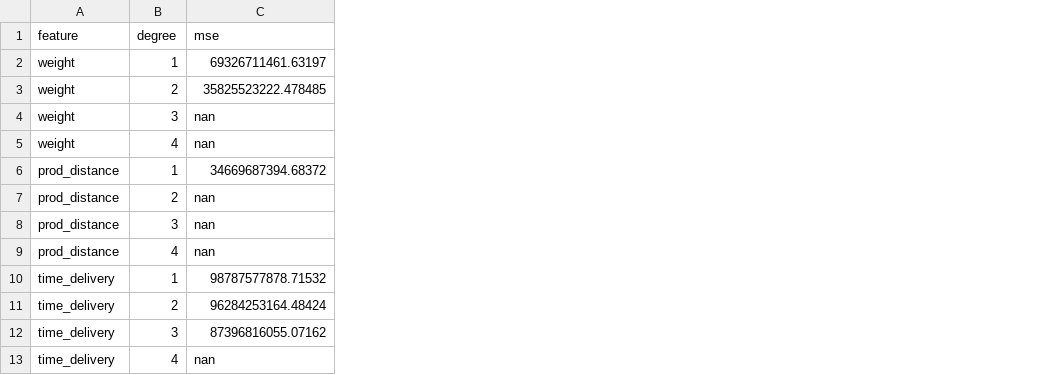
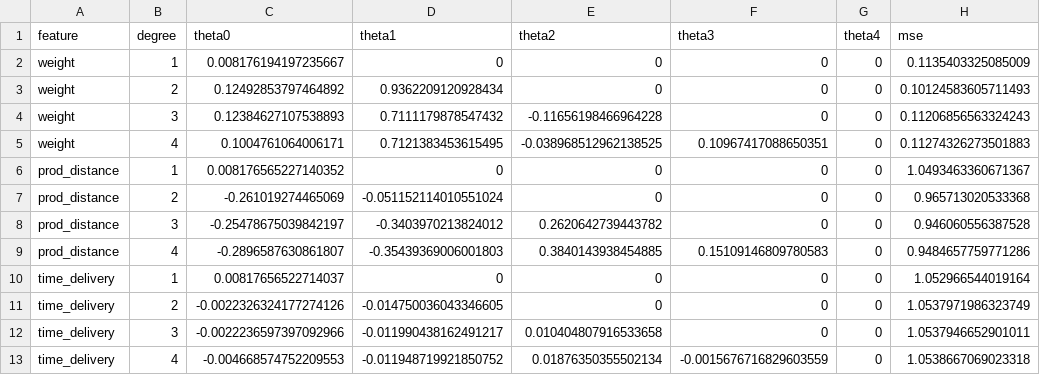
Before and after one commit to ababoum/42_ml_pool, a CSV file: module02/ex10/models.csv, drawn as a sheet; addresses are those after the commit; the diff names each change by its address in the sheet, - before the commit and + after, or states it on an @@ line.

```diff
--- a/module02/ex10/models.csv
+++ b/module02/ex10/models.csv
+column C (theta0), rows 2-13: 0.008176194197235667 | 0.12492853797464892 | 0.12384627107538893 | 0.1004761064006171 | 0.008176565227140352 | -0.261019274465069 | -0.25478675039842197 | -0.2896587630861807 | 0.00817656522714037 | -0.0022326324177274126 | -0.0022236597397092966 | -0.004668574752209553
+column D (theta1), rows 2-13: 0 | 0.9362209120928434 | 0.7111179878547432 | 0.7121383453615495 | 0 | -0.051152114010551024 | -0.3403970213824012 | -0.35439369006001803 | 0 | -0.014750036043346605 | -0.011990438162491217 | -0.011948719921850752
+column E (theta2), rows 2-13: 0 | 0 | -0.11656198466964228 | -0.038968512962138525 | 0 | 0 | 0.2620642739443782 | 0.3840143938454885 | 0 | 0 | 0.010404807916533658 | 0.01876350355502134
+column F (theta3), rows 2-13: 0 | 0 | 0 | 0.10967417088650351 | 0 | 0 | 0 | 0.15109146809780583 | 0 | 0 | 0 | -0.0015676716829603559
+column G (theta4), rows 2-13: all 0
-H2 (mse): 69326711461.63197
+H2 (mse): 0.1135403325085009
-H3 (mse): 35825523222.478485
+H3 (mse): 0.10124583605711493
-H4 (mse): nan
+H4 (mse): 0.11206856563324243
-H5 (mse): nan
+H5 (mse): 0.11274326273501883
-H6 (mse): 34669687394.68372
+H6 (mse): 1.0493463360671367
-H7 (mse): nan
+H7 (mse): 0.965713020533368
-H8 (mse): nan
+H8 (mse): 0.946060556387528
-H9 (mse): nan
+H9 (mse): 0.9484657759771286
-H10 (mse): 98787577878.71532
+H10 (mse): 1.052966544019164
-H11 (mse): 96284253164.48424
+H11 (mse): 1.0537971986323749
-H12 (mse): 87396816055.07162
+H12 (mse): 1.0537946652901011
-H13 (mse): nan
+H13 (mse): 1.0538667069023318
```
Also changed, not shown: 3 other files.
